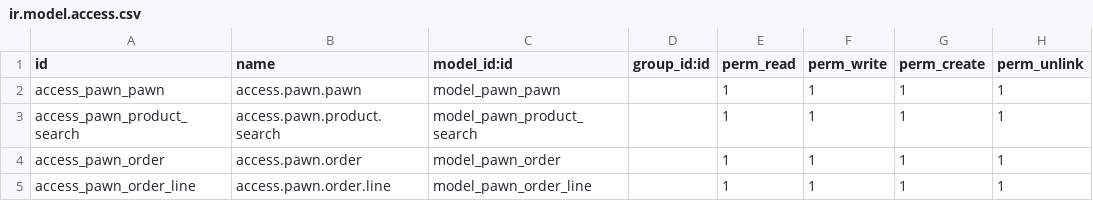
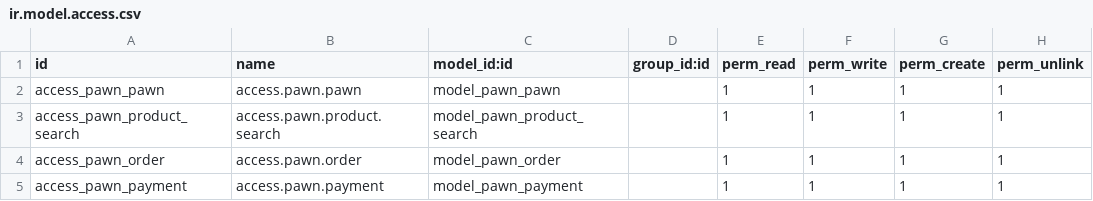
Before and after one commit to xt-dev-alan/TePresto, a CSV file: pawnshop/security/ir.model.access.csv, drawn as a sheet.

```diff
--- a/pawnshop/security/ir.model.access.csv
+++ b/pawnshop/security/ir.model.access.csv
@@ -4,2 +4,2 @@ access_pawn_product_search,access.pawn.product.search,model_pawn_product_search,
 access_pawn_order,access.pawn.order,model_pawn_order,,1,1,1,1
-access_pawn_order_line,access.pawn.order.line,model_pawn_order_line,,1,1,1,1
+access_pawn_payment,access.pawn.payment,model_pawn_payment,,1,1,1,1
```
Also changed, not shown: 9 other files.
